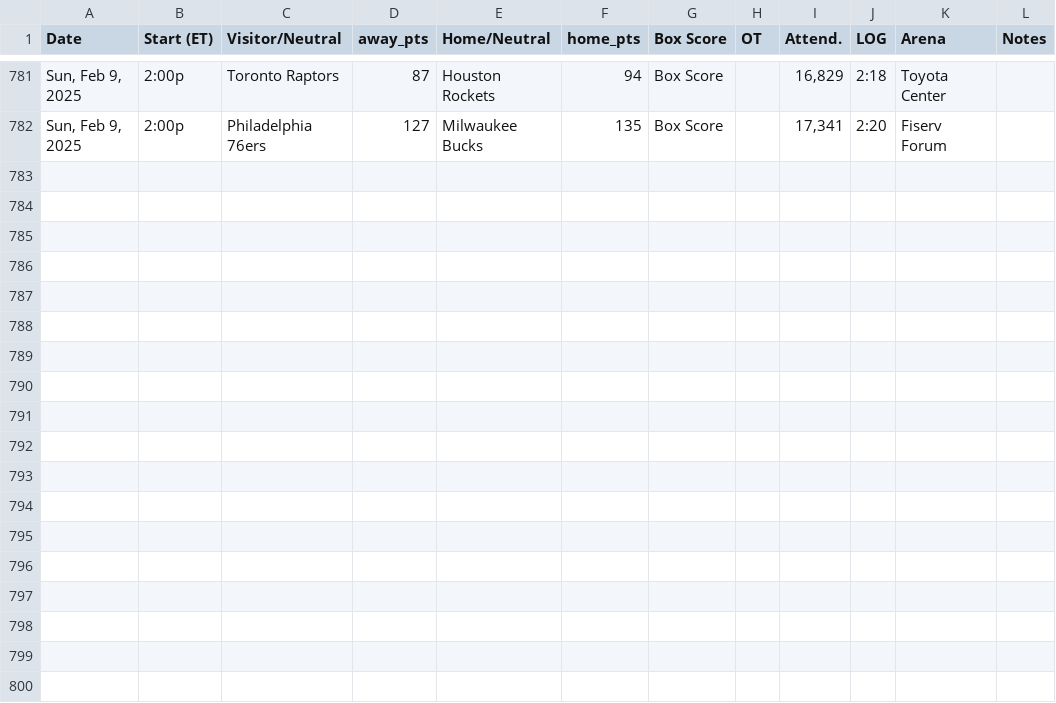
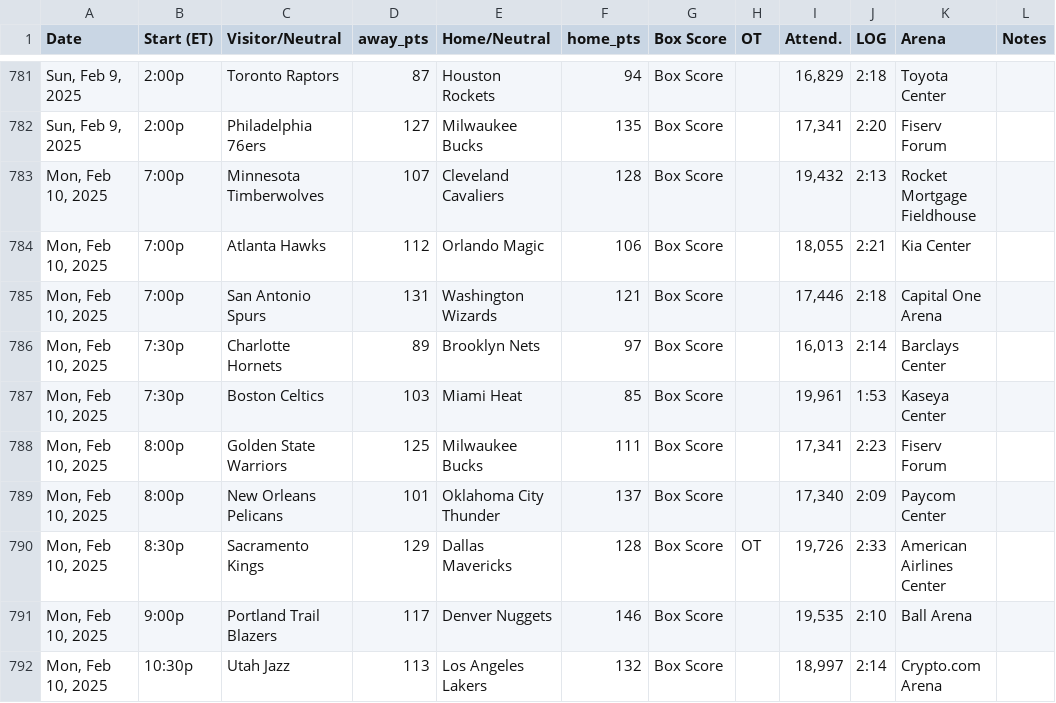
Before and after one commit to marklisi1/nba-elo, a CSV file: 2025_schedule.csv, drawn as a sheet; only a part is shown, gaps mark what is left out; the diff names each change by its address in the sheet, - before the commit and + after, or states it on an @@ line.

```diff
--- a/2025_schedule.csv
+++ b/2025_schedule.csv
+row 783: Mon, Feb 10, 2025 | 7:00p | Minnesota Timberwolves | 107 | Cleveland Cavaliers | 128 | Box Score |  | 19,432 | 2:13 | Rocket Mortgage Fieldhouse
+row 784: Mon, Feb 10, 2025 | 7:00p | Atlanta Hawks | 112 | Orlando Magic | 106 | Box Score |  | 18,055 | 2:21 | Kia Center
+row 785: Mon, Feb 10, 2025 | 7:00p | San Antonio Spurs | 131 | Washington Wizards | 121 | Box Score |  | 17,446 | 2:18 | Capital One Arena
+row 786: Mon, Feb 10, 2025 | 7:30p | Charlotte Hornets | 89 | Brooklyn Nets | 97 | Box Score |  | 16,013 | 2:14 | Barclays Center
+row 787: Mon, Feb 10, 2025 | 7:30p | Boston Celtics | 103 | Miami Heat | 85 | Box Score |  | 19,961 | 1:53 | Kaseya Center
+row 788: Mon, Feb 10, 2025 | 8:00p | Golden State Warriors | 125 | Milwaukee Bucks | 111 | Box Score |  | 17,341 | 2:23 | Fiserv Forum
+row 789: Mon, Feb 10, 2025 | 8:00p | New Orleans Pelicans | 101 | Oklahoma City Thunder | 137 | Box Score |  | 17,340 | 2:09 | Paycom Center
+row 790: Mon, Feb 10, 2025 | 8:30p | Sacramento Kings | 129 | Dallas Mavericks | 128 | Box Score | OT | 19,726 | 2:33 | American Airlines Center
+row 791: Mon, Feb 10, 2025 | 9:00p | Portland Trail Blazers | 117 | Denver Nuggets | 146 | Box Score |  | 19,535 | 2:10 | Ball Arena
+row 792: Mon, Feb 10, 2025 | 10:30p | Utah Jazz | 113 | Los Angeles Lakers | 132 | Box Score |  | 18,997 | 2:14 | Crypto.com Arena
```
